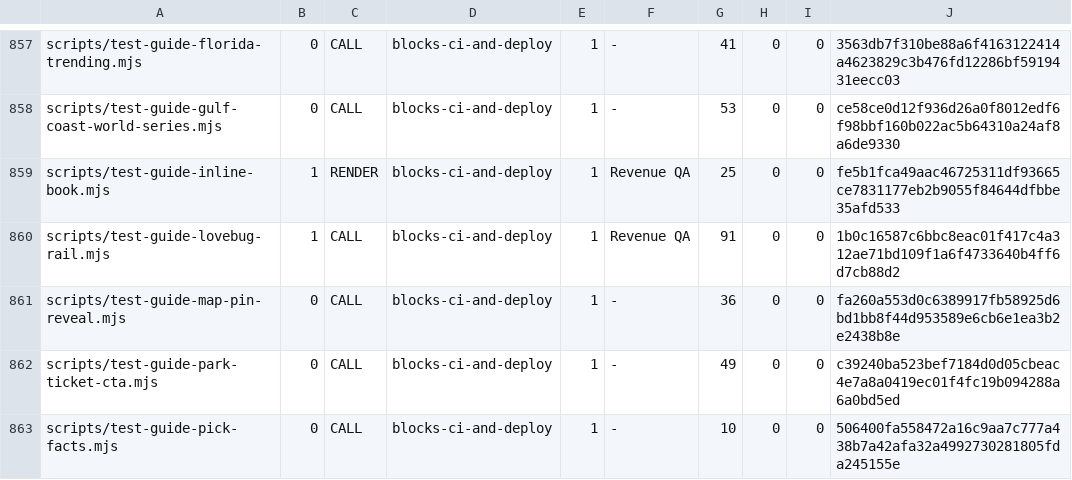
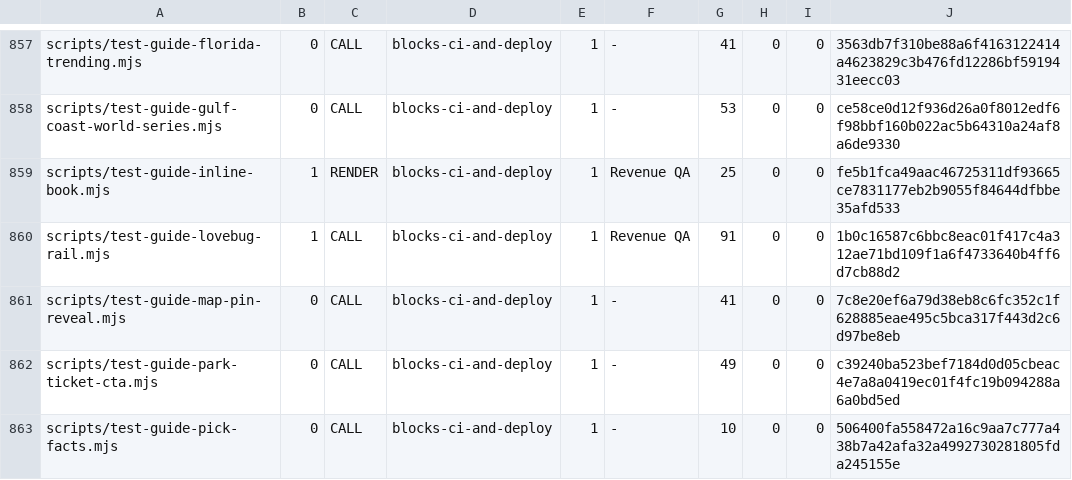
Before and after one commit to wallstreethyena/Wayfind, a TSV file: scripts/lib/guard-expectations.tsv, drawn as a sheet; only a part is shown, gaps mark what is left out.

```diff
--- a/scripts/lib/guard-expectations.tsv
+++ b/scripts/lib/guard-expectations.tsv
@@ -860,3 +860,3 @@ scripts/test-guide-inline-book.mjs	1	RENDER	blocks-ci-and-deploy	1	Revenue QA	25
 scripts/test-guide-lovebug-rail.mjs	1	CALL	blocks-ci-and-deploy	1	Revenue QA	91	0	0	1b0c16587c6bbc8eac01f417c4a312ae71bd109f1a6f4733640b4ff6d7cb88d2
-scripts/test-guide-map-pin-reveal.mjs	0	CALL	blocks-ci-and-deploy	1	-	36	0	0	fa260a553d0c6389917fb58925d6bd1bb8f44d953589e6cb6e1ea3b2e2438b8e
+scripts/test-guide-map-pin-reveal.mjs	0	CALL	blocks-ci-and-deploy	1	-	41	0	0	7c8e20ef6a79d38eb8c6fc352c1f628885eae495c5bca317f443d2c6d97be8eb
 scripts/test-guide-park-ticket-cta.mjs	0	CALL	blocks-ci-and-deploy	1	-	49	0	0	c39240ba523bef7184d0d05cbeac4e7a8a0419ec01f4fc19b094288a6a0bd5ed
```
Also changed, not shown: 3 other files.
